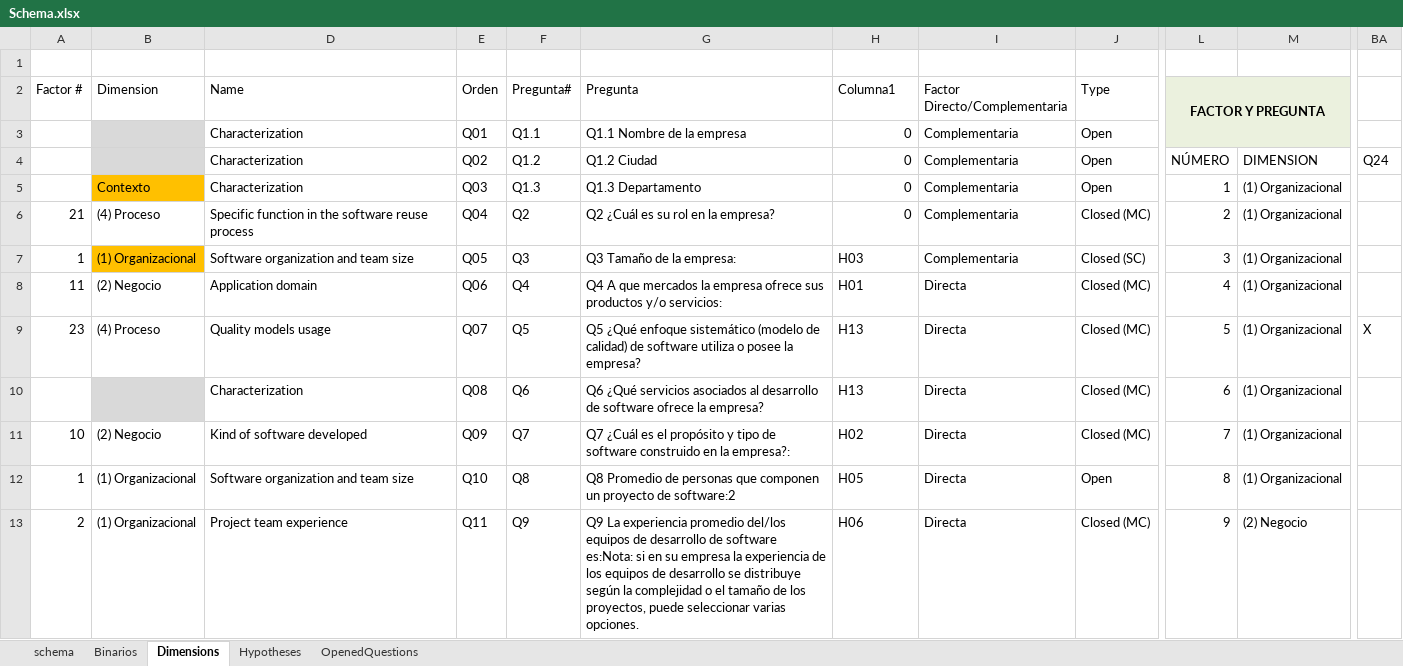
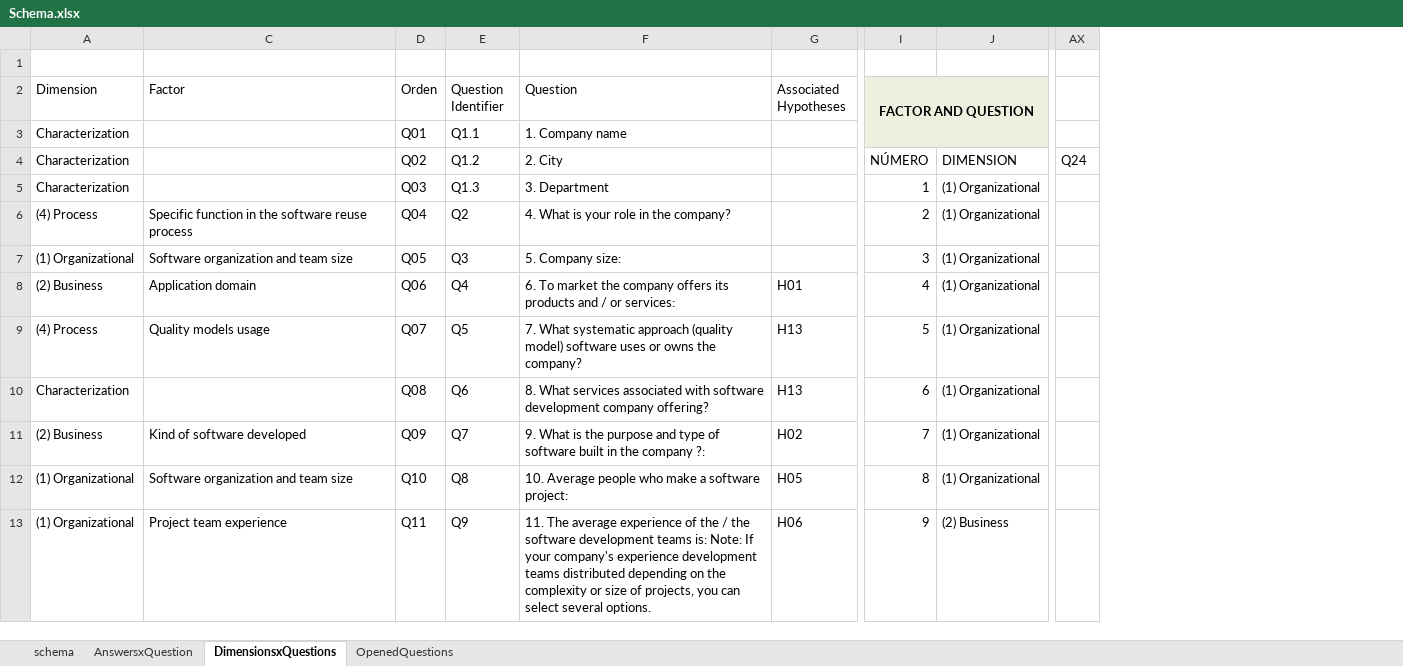
Before and after one commit to LuisaRestrepo/Proyecto_Investigacion, an Excel workbook: Schema.xlsx, sheet DimensionsxQuestions, drawn as a sheet; only a part is shown, gaps mark what is left out; values as stored, in another font and other column widths than the file's, no borders; table styles not drawn; removed rows and columns are numbered as before the commit, all else as after; the diff covers the shown part only; the diff names each change by its address in the sheet, - before the commit and + after, or states it on an @@ line.

```diff
--- a/Schema.xlsx (sheet DimensionsxQuestions)
+++ b/Schema.xlsx (sheet DimensionsxQuestions)
-sheet tab: Binarios
+sheet tab: AnswersxQuestion
-sheet tab: Dimensions
+sheet tab: DimensionsxQuestions
-sheet tab: Hypotheses
-column A (Factor #), rows 6-13: 21 | 1 | 11 | 23 |  | 10 | 1 | 2
-column G (Pregunta), rows 3-13: Q1.1 Nombre de la empresa | Q1.2 Ciudad | Q1.3 Departamento | Q2 ¿Cuál es su rol en la empresa? | Q3 Tamaño de la empresa: | Q4 A que mercados la empresa ofrece sus productos y/o servicios: | Q5 ¿Qué enfoque sistemático (modelo de calidad) de software utiliza o posee la empresa? | Q6 ¿Qué servicios asociados al desarrollo de software ofrece la empresa? | Q7 ¿Cuál es el propósito y tipo de software construido en la empresa?: | Q8 Promedio de personas que componen un proyecto de software:2 | Q9 La experiencia promedio del/los equipos de desarrollo de software es:Nota: si en su empresa la experiencia de los equipos de desarrollo se distribuye según la complejidad o el tamaño de los proyectos, puede seleccionar varias opciones.
+column F (Question), rows 3-13: 1. Company name | 2. City | 3. Department | 4. What is your role in the company? | 5. Company size: | 6. To market the company offers its products and / or services: | 7. What systematic approach (quality model) software uses or owns the company? | 8. What services associated with software development company offering? | 9. What is the purpose and type of software built in the company ?: | 10. Average people who make a software project: | 11. The average experience of the / the software development teams is: Note: If your company's experience development teams distributed depending on the complexity or size of projects, you can select several options.
-column I (Factor Directo/Complementaria), rows 3-13: Complementaria | Complementaria | Complementaria | Complementaria | Complementaria | Directa | Directa | Directa | Directa | Directa | Directa
-column J (Type), rows 3-13: Open | Open | Open | Closed (MC) | Closed (SC) | Closed (MC) | Closed (MC) | Closed (MC) | Closed (MC) | Open | Closed (MC)
-column M, rows 4-13: DIMENSION | (1) Organizacional | (1) Organizacional | (1) Organizacional | (1) Organizacional | (1) Organizacional | (1) Organizacional | (1) Organizacional | (1) Organizacional | (2) Negocio
+column J, rows 4-13: DIMENSION | (1) Organizational | (1) Organizational | (1) Organizational | (1) Organizational | (1) Organizational | (1) Organizational | (1) Organizational | (1) Organizational | (2) Business
-C2: Name
+C2: Factor
-E2: Pregunta#
+E2: Question Identifier
-G2: Columna1
+G2: Associated Hypotheses
-I2: FACTOR Y PREGUNTA
+I2: FACTOR AND QUESTION
-A3:A4 (Dimension): (empty)
+A3:A4 (Dimension): Characterization
-A3:A4 fill: #D9D9D9
+A3:A4 fill: none
-C3:C5 (Factor): Characterization
+C3:C5 (Factor): (empty)
-G3:G6 (Associated Hypotheses): 0
+G3:G6 (Associated Hypotheses): (empty)
-A5 (Dimension): Contexto
+A5 (Dimension): Characterization
-A5 fill: #FFC000
+A5 fill: none
-A6 (Dimension): (4) Proceso
+A6 (Dimension): (4) Process
-A7 (Dimension): (1) Organizacional
+A7 (Dimension): (1) Organizational
-A7 fill: #FFC000
+A7 fill: none
-G7 (Associated Hypotheses): H03
+G7 (Associated Hypotheses): (empty)
-A8 (Dimension): (2) Negocio
+A8 (Dimension): (2) Business
-A9 (Dimension): (4) Proceso
+A9 (Dimension): (4) Process
-AX9: X
+AX9: (empty)
-A10 (Dimension): (empty)
+A10 (Dimension): Characterization
-A10 fill: #D9D9D9
+A10 fill: none
-C10 (Factor): Characterization
+C10 (Factor): (empty)
-A11 (Dimension): (2) Negocio
+A11 (Dimension): (2) Business
-A12:A13 (Dimension): (1) Organizacional
+A12:A13 (Dimension): (1) Organizational
```
Also changed, not shown: 86 edited cells and cell formats elsewhere in this sheet, sheet schema, sheet AnswersxQuestion, sheet OpenedQuestions, formulas that keep their value, hidden cells.
